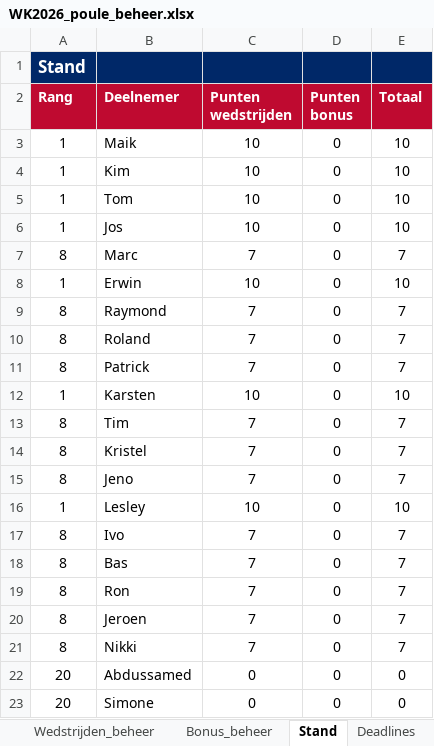
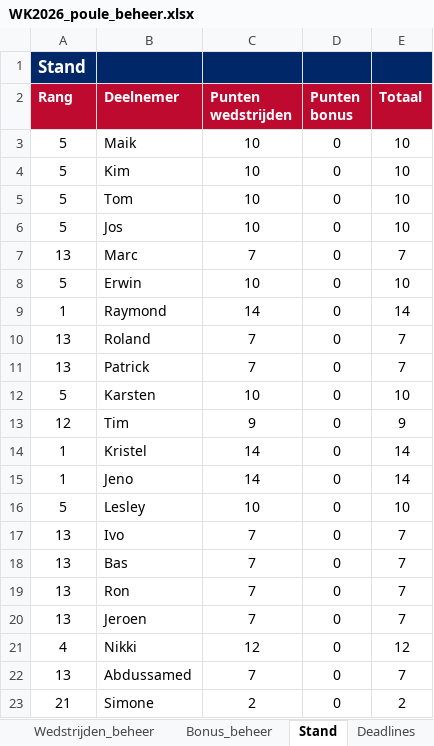
Before and after one commit to tomverbong/BINX-Zuid---WK-Poule-2026, an Excel workbook: WK2026_poule_beheer.xlsx, sheet Stand, drawn as a sheet; values as stored, in another font and other column widths than the file's, no borders; the diff names each change by its address in the sheet, - before the commit and + after, or states it on an @@ line.

Commit message:
Add files via upload

```diff
--- a/WK2026_poule_beheer.xlsx (sheet Stand)
+++ b/WK2026_poule_beheer.xlsx (sheet Stand)
-A3:A6 (Rang): 1
+A3:A6 (Rang): 5
-A7 (Rang): 8
+A7 (Rang): 13
-A8 (Rang): 1
+A8 (Rang): 5
-A9 (Rang): 8
+A9 (Rang): 1
-C9 (Punten wedstrijden): 7
+C9 (Punten wedstrijden): 14
-E9 (Totaal): 7
+E9 (Totaal): 14
-A10:A11 (Rang): 8
+A10:A11 (Rang): 13
-A12 (Rang): 1
+A12 (Rang): 5
-A13 (Rang): 8
+A13 (Rang): 12
-C13 (Punten wedstrijden): 7
+C13 (Punten wedstrijden): 9
-E13 (Totaal): 7
+E13 (Totaal): 9
-A14:A15 (Rang): 8
+A14:A15 (Rang): 1
-C14:C15 (Punten wedstrijden): 7
+C14:C15 (Punten wedstrijden): 14
-E14:E15 (Totaal): 7
+E14:E15 (Totaal): 14
-A16 (Rang): 1
+A16 (Rang): 5
-A17:A20 (Rang): 8
+A17:A20 (Rang): 13
-A21 (Rang): 8
+A21 (Rang): 4
-C21 (Punten wedstrijden): 7
+C21 (Punten wedstrijden): 12
-E21 (Totaal): 7
+E21 (Totaal): 12
-A22 (Rang): 20
+A22 (Rang): 13
-C22 (Punten wedstrijden): 0
+C22 (Punten wedstrijden): 7
-E22 (Totaal): 0
+E22 (Totaal): 7
-A23 (Rang): 20
+A23 (Rang): 21
-C23 (Punten wedstrijden): 0
+C23 (Punten wedstrijden): 2
-E23 (Totaal): 0
+E23 (Totaal): 2
```
Also changed, not shown: sheet Wedstrijden_beheer, hidden cells.
